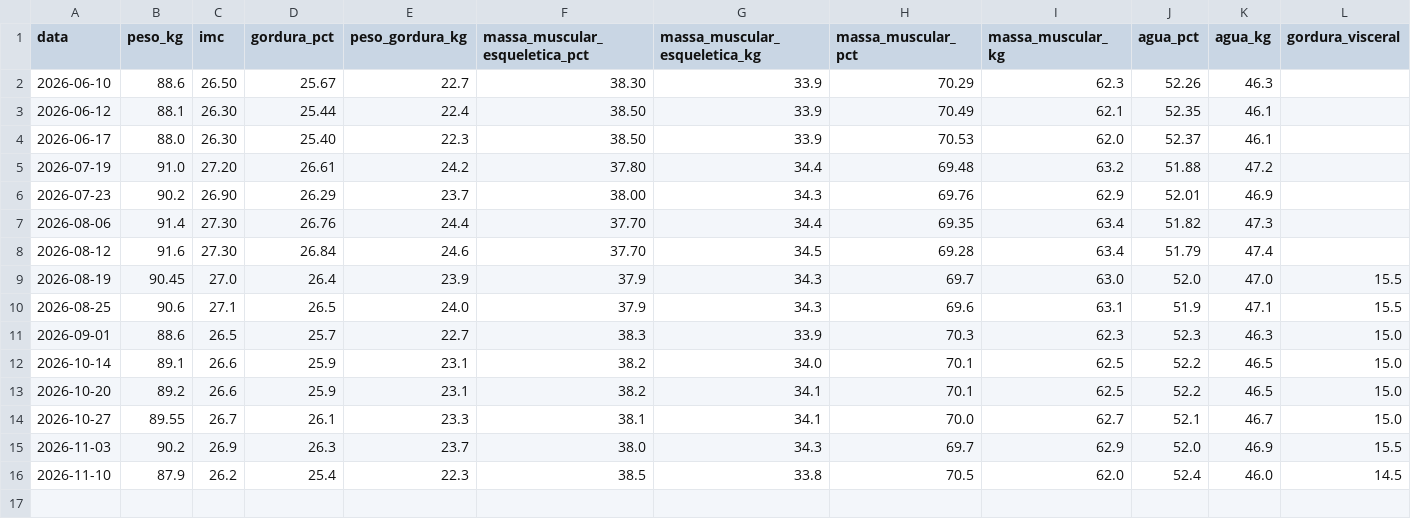
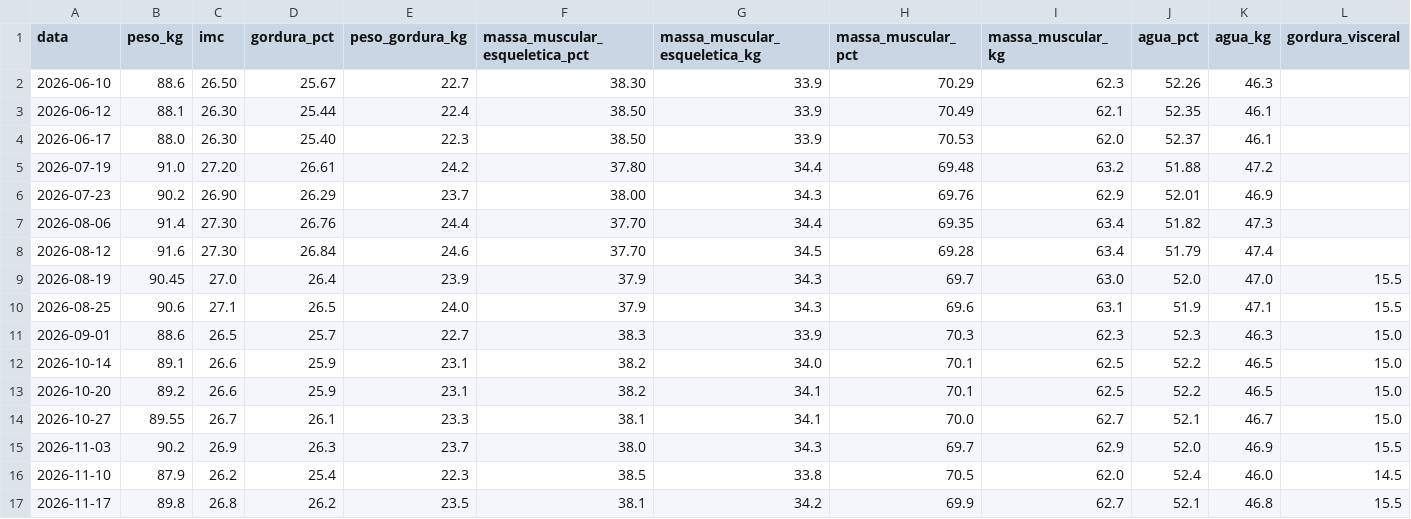
Before and after one commit to felipedpaiva-oss/Agenteautocuidadopublico, a CSV file: data/bioimpedancia.csv, drawn as a sheet; only a part is shown; rows hold the shown columns only; the diff names each change by its address in the sheet, - before the commit and + after, or states it on an @@ line.

```diff
--- a/data/bioimpedancia.csv
+++ b/data/bioimpedancia.csv
+row 17: 2026-11-17 | 89.8 | 26.8 | 26.2 | 23.5 | 38.1 | 34.2 | 69.9 | 62.7 | 52.1 | 46.8 | 15.5
```
Also changed, not shown: 1 other file.
